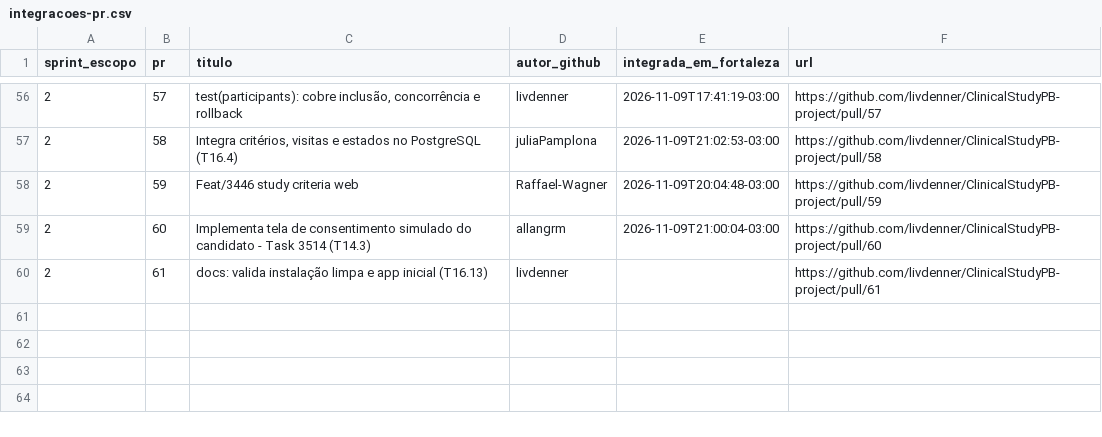
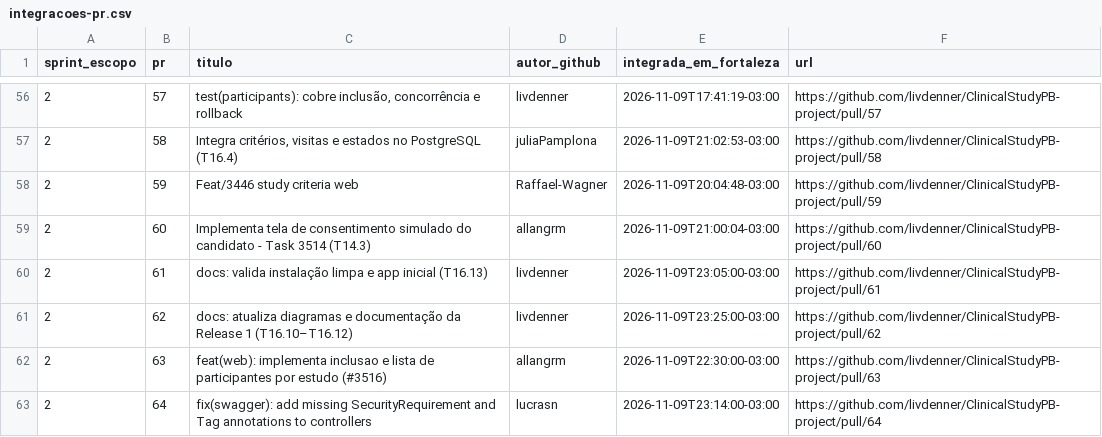
Before and after one commit to livdenner/ClinicalStudyPB-project, a CSV file: releases/release1/processo/integracoes-pr.csv, drawn as a sheet; only a part is shown, gaps mark what is left out.

Commit message:
docs(release1): consolida conclusão do RF11 na web e atualiza registros de PRs

```diff
--- a/releases/release1/processo/integracoes-pr.csv
+++ b/releases/release1/processo/integracoes-pr.csv
@@ -59,2 +59,5 @@ sprint_escopo,pr,titulo,autor_github,integrada_em_fortaleza,url
 2,60,Implementa tela de consentimento simulado do candidato - Task 3514 (T14.3),allangrm,2026-11-09T21:00:04-03:00,https://github.com/livdenner/ClinicalStudyPB-project/pull/60
-2,61,docs: valida instalação limpa e app inicial (T16.13),livdenner,,https://github.com/livdenner/ClinicalStudyPB-project/pull/61
+2,61,docs: valida instalação limpa e app inicial (T16.13),livdenner,2026-11-09T23:05:00-03:00,https://github.com/livdenner/ClinicalStudyPB-project/pull/61
+2,62,docs: atualiza diagramas e documentação da Release 1 (T16.10–T16.12),livdenner,2026-11-09T23:25:00-03:00,https://github.com/livdenner/ClinicalStudyPB-project/pull/62
+2,63,feat(web): implementa inclusao e lista de participantes por estudo (#3516),allangrm,2026-11-09T22:30:00-03:00,https://github.com/livdenner/ClinicalStudyPB-project/pull/63
+2,64,fix(swagger): add missing SecurityRequirement and Tag annotations to controllers,lucrasn,2026-11-09T23:14:00-03:00,https://github.com/livdenner/ClinicalStudyPB-project/pull/64
```
Also changed, not shown: 2 other files.
